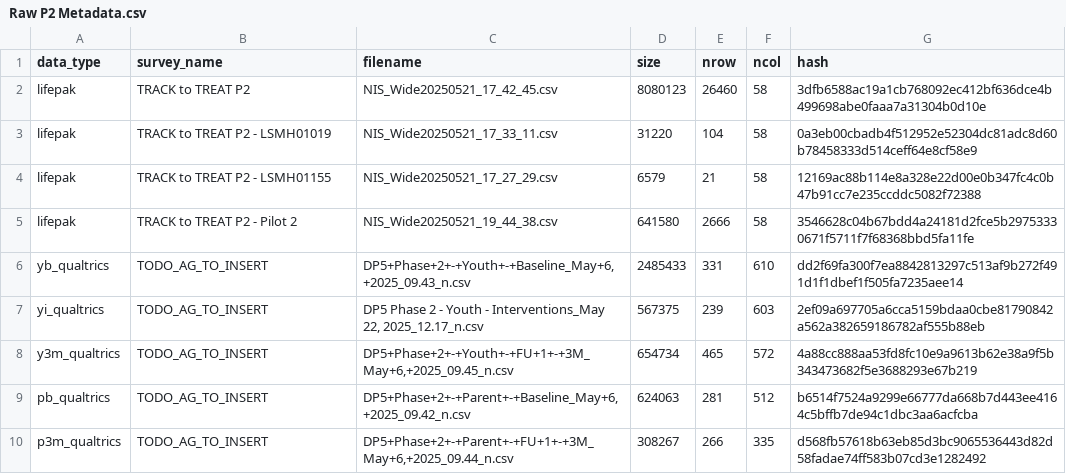
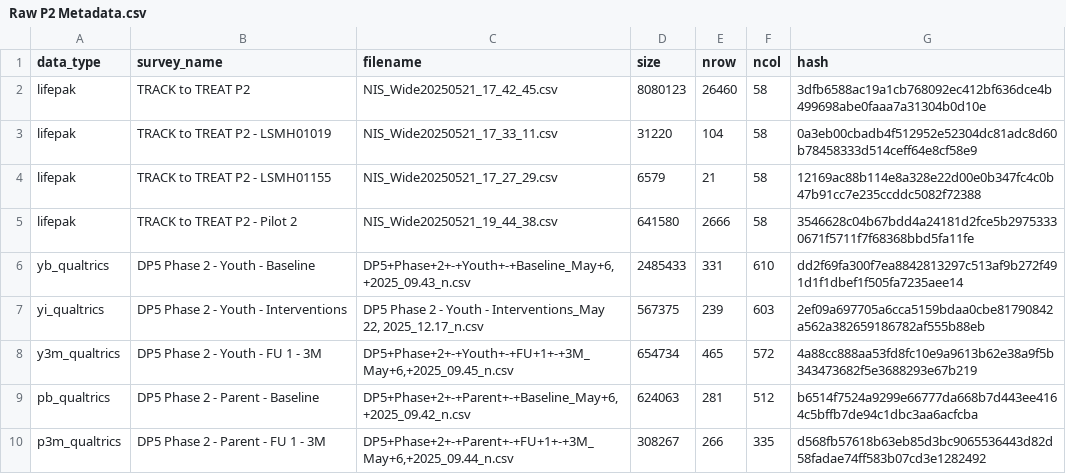
Before and after one commit to jwe4ec/track-to-treat, a CSV file: Phase 2/Raw P2 Metadata.csv, drawn as a sheet.

Commit message:
Add Qualtrics 'survey_name' to metadata

```diff
--- a/Phase 2/Raw P2 Metadata.csv
+++ b/Phase 2/Raw P2 Metadata.csv
@@ -5,6 +5,6 @@ lifepak,TRACK to TREAT P2 - LSMH01155,NIS_Wide20250521_17_27_29.csv,6579,21,58,1
 lifepak,TRACK to TREAT P2 - Pilot 2,NIS_Wide20250521_19_44_38.csv,641580,2666,58,3546628c04b67bdd4a24181d2fce5b29753330671f5711f7f68368bbd5fa11fe
-yb_qualtrics,TODO_AG_TO_INSERT,"DP5+Phase+2+-+Youth+-+Baseline_May+6,+2025_09.43_n.csv",2485433,331,610,dd2f69fa300f7ea8842813297c513af9b272f491d1f1dbef1f505fa7235aee14
-yi_qualtrics,TODO_AG_TO_INSERT,"DP5 Phase 2 - Youth - Interventions_May 22, 2025_12.17_n.csv",567375,239,603,2ef09a697705a6cca5159bdaa0cbe81790842a562a382659186782af555b88eb
-y3m_qualtrics,TODO_AG_TO_INSERT,"DP5+Phase+2+-+Youth+-+FU+1+-+3M_May+6,+2025_09.45_n.csv",654734,465,572,4a88cc888aa53fd8fc10e9a9613b62e38a9f5b343473682f5e3688293e67b219
-pb_qualtrics,TODO_AG_TO_INSERT,"DP5+Phase+2+-+Parent+-+Baseline_May+6,+2025_09.42_n.csv",624063,281,512,b6514f7524a9299e66777da668b7d443ee4164c5bffb7de94c1dbc3aa6acfcba
-p3m_qualtrics,TODO_AG_TO_INSERT,"DP5+Phase+2+-+Parent+-+FU+1+-+3M_May+6,+2025_09.44_n.csv",308267,266,335,d568fb57618b63eb85d3bc9065536443d82d58fadae74ff583b07cd3e1282492
+yb_qualtrics,DP5 Phase 2 - Youth - Baseline,"DP5+Phase+2+-+Youth+-+Baseline_May+6,+2025_09.43_n.csv",2485433,331,610,dd2f69fa300f7ea8842813297c513af9b272f491d1f1dbef1f505fa7235aee14
+yi_qualtrics,DP5 Phase 2 - Youth - Interventions,"DP5 Phase 2 - Youth - Interventions_May 22, 2025_12.17_n.csv",567375,239,603,2ef09a697705a6cca5159bdaa0cbe81790842a562a382659186782af555b88eb
+y3m_qualtrics,DP5 Phase 2 - Youth - FU 1 - 3M,"DP5+Phase+2+-+Youth+-+FU+1+-+3M_May+6,+2025_09.45_n.csv",654734,465,572,4a88cc888aa53fd8fc10e9a9613b62e38a9f5b343473682f5e3688293e67b219
+pb_qualtrics,DP5 Phase 2 - Parent - Baseline,"DP5+Phase+2+-+Parent+-+Baseline_May+6,+2025_09.42_n.csv",624063,281,512,b6514f7524a9299e66777da668b7d443ee4164c5bffb7de94c1dbc3aa6acfcba
+p3m_qualtrics,DP5 Phase 2 - Parent - FU 1 - 3M,"DP5+Phase+2+-+Parent+-+FU+1+-+3M_May+6,+2025_09.44_n.csv",308267,266,335,d568fb57618b63eb85d3bc9065536443d82d58fadae74ff583b07cd3e1282492
```
